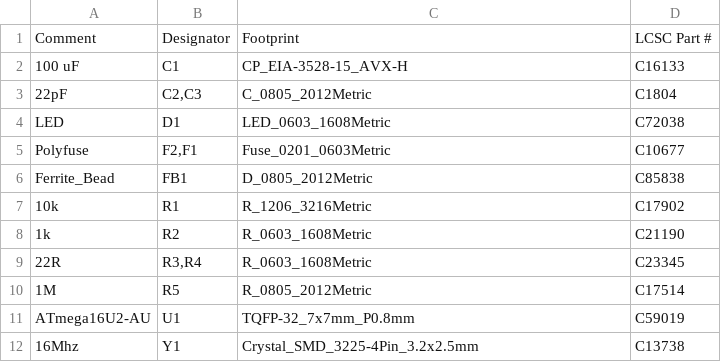
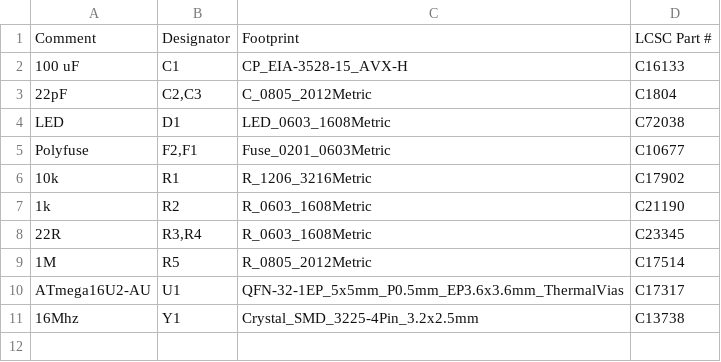
Before and after one commit to thomir/ZapierStompBox, a CSV file: ZapierStompBox_bom_jlc.csv, drawn as a sheet.

```diff
--- a/ZapierStompBox_bom_jlc.csv
+++ b/ZapierStompBox_bom_jlc.csv
@@ -5,3 +5,2 @@
 "Polyfuse","F2,F1","Fuse_0201_0603Metric","C10677"
-"Ferrite_Bead","FB1","D_0805_2012Metric","C85838"
 "10k","R1","R_1206_3216Metric","C17902"
@@ -10,3 +9,3 @@
 "1M","R5","R_0805_2012Metric","C17514"
-"ATmega16U2-AU","U1","TQFP-32_7x7mm_P0.8mm","C59019"
+"ATmega16U2-AU","U1","QFN-32-1EP_5x5mm_P0.5mm_EP3.6x3.6mm_ThermalVias","C17317"
 "16Mhz","Y1","Crystal_SMD_3225-4Pin_3.2x2.5mm","C13738"
```
Also changed, not shown: 14 other files.
